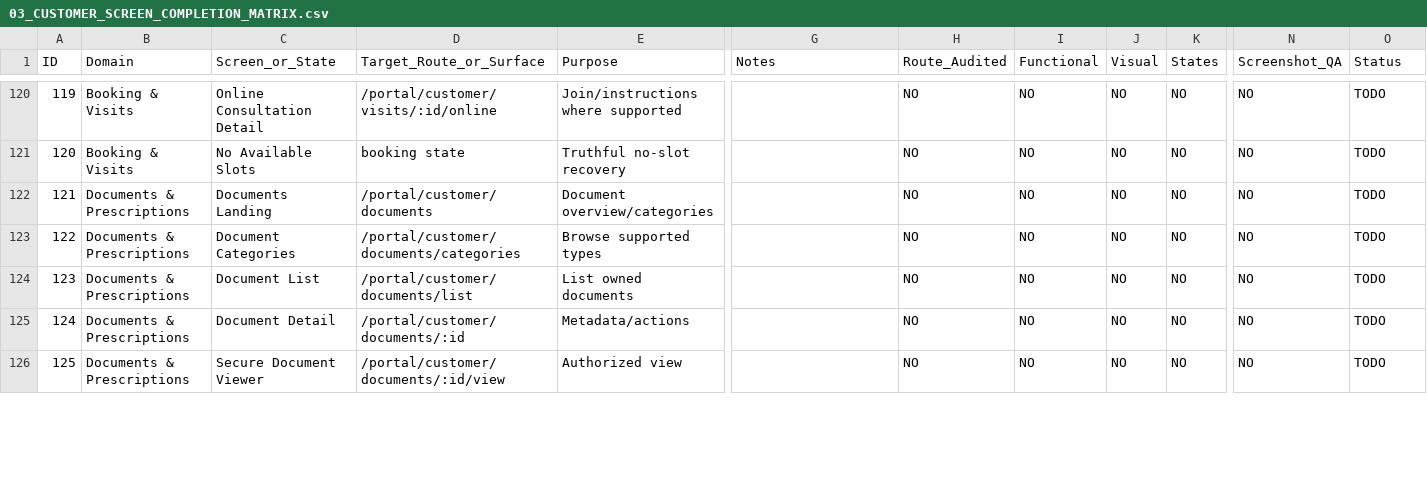
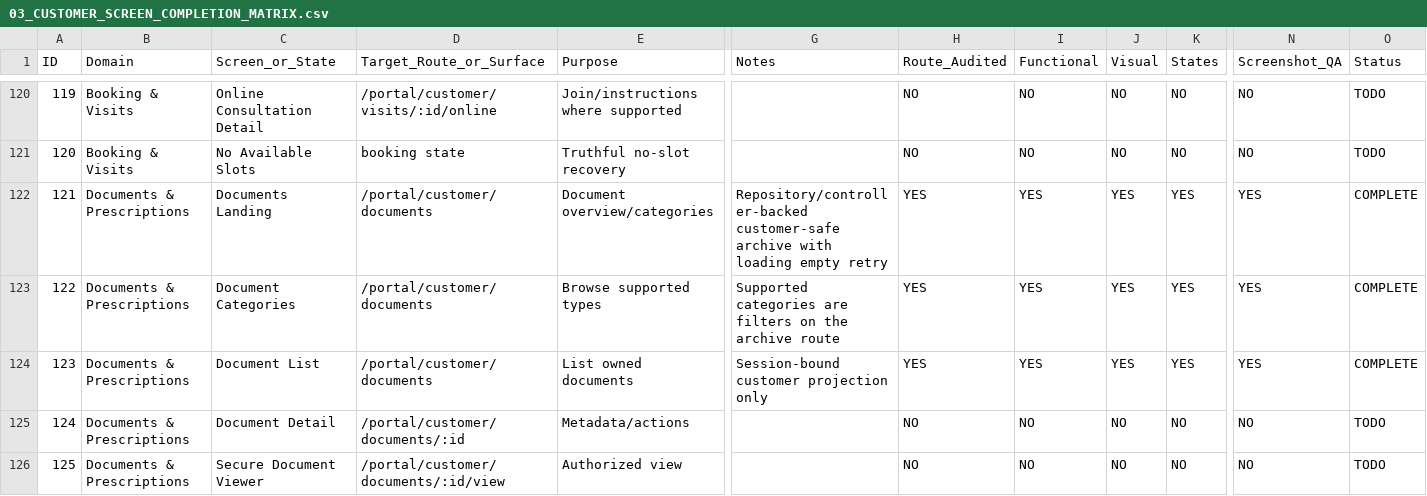
Before and after one commit to Zabnix-Private-Limited/shield, a CSV file: docs/customer-ui/agent-goal/03_CUSTOMER_SCREEN_COMPLETION_MATRIX.csv, drawn as a sheet; only a part is shown, gaps mark what is left out; the diff covers the shown part only; the diff names each change by its address in the sheet, - before the commit and + after, or states it on an @@ line.

Commit message:
docs: record documents prescription route states

```diff
--- a/docs/customer-ui/agent-goal/03_CUSTOMER_SCREEN_COMPLETION_MATRIX.csv
+++ b/docs/customer-ui/agent-goal/03_CUSTOMER_SCREEN_COMPLETION_MATRIX.csv
-G122 (Notes): (empty)
+G122 (Notes): Repository/controller-backed customer-safe archive with loading empty retry
-H122:H124 (Route_Audited): NO
+H122:H124 (Route_Audited): YES
-I122:I124 (Functional): NO
+I122:I124 (Functional): YES
-J122:J124 (Visual): NO
+J122:J124 (Visual): YES
-K122:K124 (States): NO
+K122:K124 (States): YES
-N122:N124 (Screenshot_QA): NO
+N122:N124 (Screenshot_QA): YES
-O122:O124 (Status): TODO
+O122:O124 (Status): COMPLETE
-D123 (Target_Route_or_Surface): /portal/customer/documents/categories
+D123 (Target_Route_or_Surface): /portal/customer/documents
-G123 (Notes): (empty)
+G123 (Notes): Supported categories are filters on the archive route
-D124 (Target_Route_or_Surface): /portal/customer/documents/list
+D124 (Target_Route_or_Surface): /portal/customer/documents
-G124 (Notes): (empty)
+G124 (Notes): Session-bound customer projection only
```
Also changed, not shown: 26 edited cells elsewhere in this file, 2 other files.
